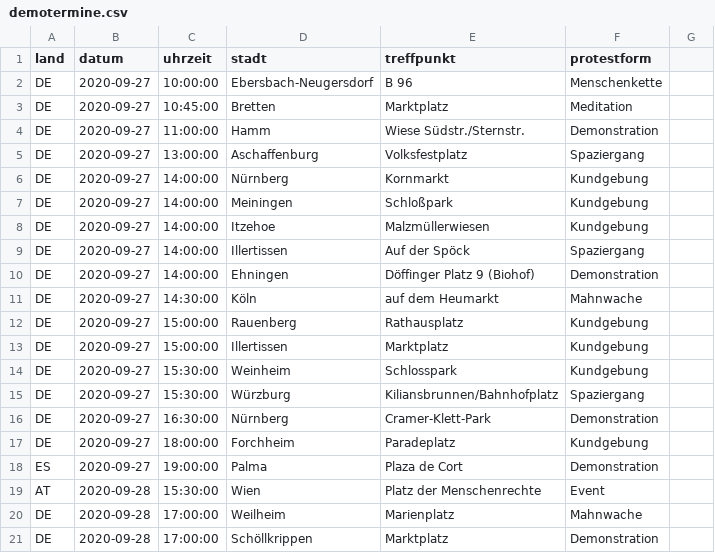
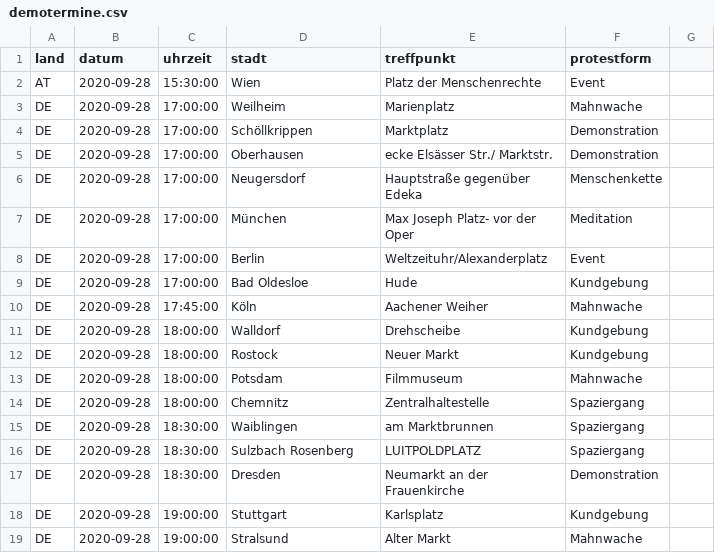
Before and after one commit to anonymous-tld/m.terminkalender.top, a CSV file: _data/demotermine.csv, drawn as a sheet; only a part is shown; the shorter side is filled out with more unchanged rows; the diff names each change by its address in the sheet, - before the commit and + after, or states it on an @@ line.

Commit message:
Update demotermine.csv from https://demo.terminkalender.top/demotermine.csv

```diff
--- a/_data/demotermine.csv
+++ b/_data/demotermine.csv
-row 2: DE | 2020-09-27 | 10:00:00 | Ebersbach-Neugersdorf | B 96 | Menschenkette
-row 3: DE | 2020-09-27 | 10:45:00 | Bretten | Marktplatz | Meditation
-row 4: DE | 2020-09-27 | 11:00:00 | Hamm | Wiese Südstr./Sternstr. | Demonstration
-row 5: DE | 2020-09-27 | 13:00:00 | Aschaffenburg | Volksfestplatz | Spaziergang
-row 6: DE | 2020-09-27 | 14:00:00 | Nürnberg | Kornmarkt | Kundgebung
-row 7: DE | 2020-09-27 | 14:00:00 | Meiningen | Schloßpark | Kundgebung
-row 8: DE | 2020-09-27 | 14:00:00 | Itzehoe | Malzmüllerwiesen | Kundgebung
-row 9: DE | 2020-09-27 | 14:00:00 | Illertissen | Auf der Spöck | Spaziergang
-row 10: DE | 2020-09-27 | 14:00:00 | Ehningen | Döffinger Platz 9 (Biohof) | Demonstration
-row 11: DE | 2020-09-27 | 14:30:00 | Köln | auf dem Heumarkt | Mahnwache
-row 12: DE | 2020-09-27 | 15:00:00 | Rauenberg | Rathausplatz | Kundgebung
-row 13: DE | 2020-09-27 | 15:00:00 | Illertissen | Marktplatz | Kundgebung
-row 14: DE | 2020-09-27 | 15:30:00 | Weinheim | Schlosspark | Kundgebung
-row 15: DE | 2020-09-27 | 15:30:00 | Würzburg | Kiliansbrunnen/Bahnhofplatz | Spaziergang
-row 16: DE | 2020-09-27 | 16:30:00 | Nürnberg | Cramer-Klett-Park | Demonstration
-row 17: DE | 2020-09-27 | 18:00:00 | Forchheim | Paradeplatz | Kundgebung
-row 18: ES | 2020-09-27 | 19:00:00 | Palma | Plaza de Cort | Demonstration
```
